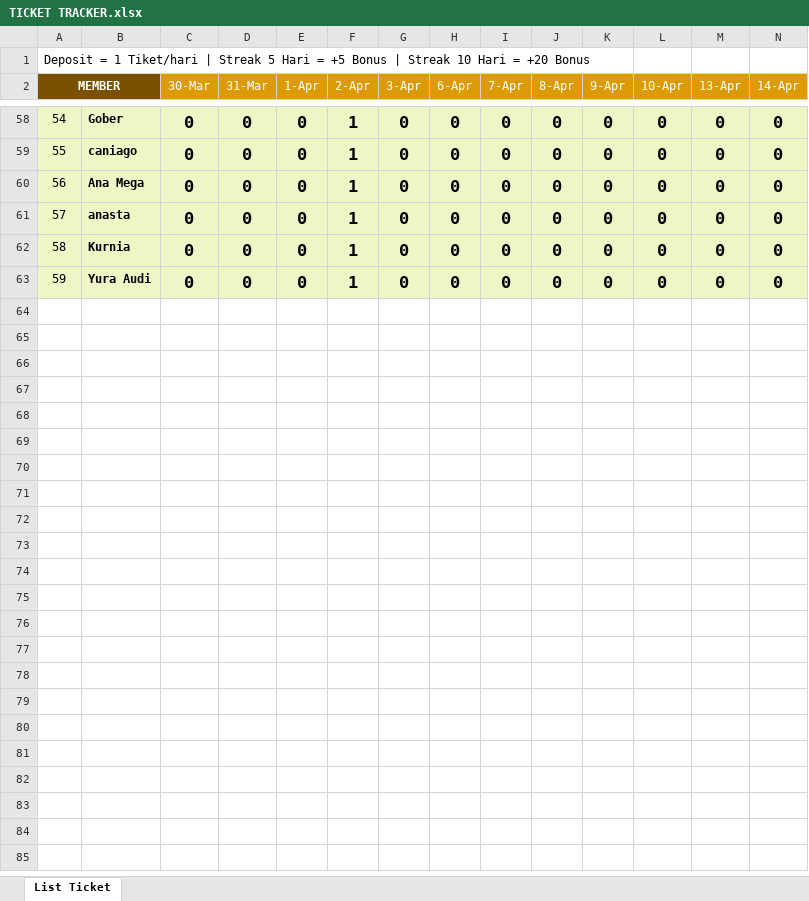
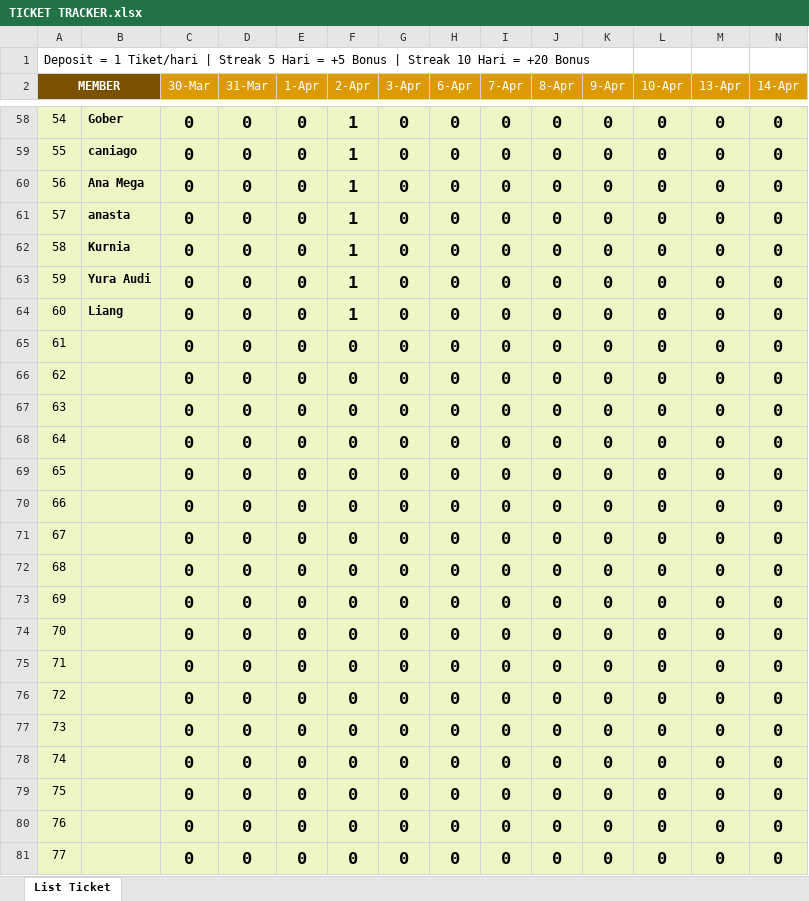
Before and after one commit to analystkael/tickettracker, an Excel workbook: TICKET TRACKER.xlsx, sheet List Ticket, drawn as a sheet; only a part is shown, gaps mark what is left out; values as stored, in another font and other column widths than the file's, no borders; rows hold the shown columns only; the diff covers the shown part only; the diff names each change by its address in the sheet, - before the commit and + after, or states it on an @@ line.

```diff
--- a/TICKET TRACKER.xlsx (sheet List Ticket)
+++ b/TICKET TRACKER.xlsx (sheet List Ticket)
+row 64: 60 | Liang | 0 | 0 | 0 | 1 | 0 | 0 | 0 | 0 | 0 | 0 | 0 | 0
+row 65: 61 |  | 0 | 0 | 0 | 0 | 0 | 0 | 0 | 0 | 0 | 0 | 0 | 0
+row 66: 62 |  | 0 | 0 | 0 | 0 | 0 | 0 | 0 | 0 | 0 | 0 | 0 | 0
+row 67: 63 |  | 0 | 0 | 0 | 0 | 0 | 0 | 0 | 0 | 0 | 0 | 0 | 0
+row 68: 64 |  | 0 | 0 | 0 | 0 | 0 | 0 | 0 | 0 | 0 | 0 | 0 | 0
+row 69: 65 |  | 0 | 0 | 0 | 0 | 0 | 0 | 0 | 0 | 0 | 0 | 0 | 0
+row 70: 66 |  | 0 | 0 | 0 | 0 | 0 | 0 | 0 | 0 | 0 | 0 | 0 | 0
+row 71: 67 |  | 0 | 0 | 0 | 0 | 0 | 0 | 0 | 0 | 0 | 0 | 0 | 0
+row 72: 68 |  | 0 | 0 | 0 | 0 | 0 | 0 | 0 | 0 | 0 | 0 | 0 | 0
+row 73: 69 |  | 0 | 0 | 0 | 0 | 0 | 0 | 0 | 0 | 0 | 0 | 0 | 0
+row 74: 70 |  | 0 | 0 | 0 | 0 | 0 | 0 | 0 | 0 | 0 | 0 | 0 | 0
+row 75: 71 |  | 0 | 0 | 0 | 0 | 0 | 0 | 0 | 0 | 0 | 0 | 0 | 0
+row 76: 72 |  | 0 | 0 | 0 | 0 | 0 | 0 | 0 | 0 | 0 | 0 | 0 | 0
+row 77: 73 |  | 0 | 0 | 0 | 0 | 0 | 0 | 0 | 0 | 0 | 0 | 0 | 0
+row 78: 74 |  | 0 | 0 | 0 | 0 | 0 | 0 | 0 | 0 | 0 | 0 | 0 | 0
+row 79: 75 |  | 0 | 0 | 0 | 0 | 0 | 0 | 0 | 0 | 0 | 0 | 0 | 0
+row 80: 76 |  | 0 | 0 | 0 | 0 | 0 | 0 | 0 | 0 | 0 | 0 | 0 | 0
+row 81: 77 |  | 0 | 0 | 0 | 0 | 0 | 0 | 0 | 0 | 0 | 0 | 0 | 0
```
Also changed, not shown: 23 added rows and 32 edited cells elsewhere in this sheet, TICKET_TRACKER.xlsx.
